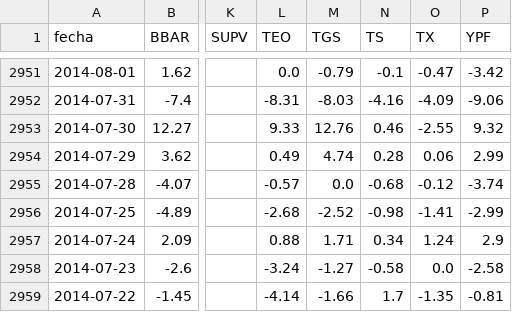
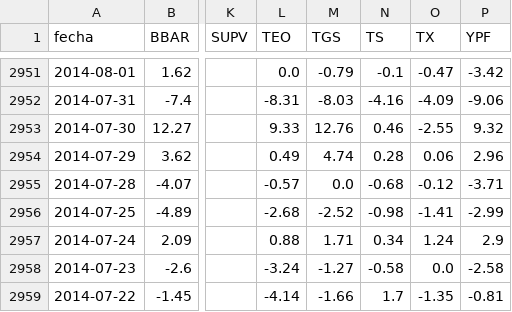
Before and after one commit to jesusrobles824/Automatizacion-de-Datos-y-Proyectos-BI, a CSV file: Automatización de Datos/ADRs_variacion_porcentual_diaria.csv, drawn as a sheet; only a part is shown, gaps mark what is left out; the diff covers the shown part only; the diff names each change by its address in the sheet, - before the commit and + after, or states it on an @@ line.

```diff
--- a/Automatización de Datos/ADRs_variacion_porcentual_diaria.csv
+++ b/Automatización de Datos/ADRs_variacion_porcentual_diaria.csv
-P2954 (YPF): 2.99
+P2954 (YPF): 2.96
-P2955 (YPF): -3.74
+P2955 (YPF): -3.71
```
Also changed, not shown: 10 edited cells elsewhere in this file, Automatización de Datos/ADRs_Precios.csv.
